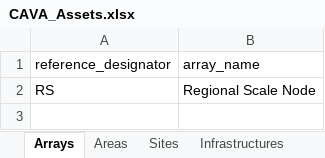
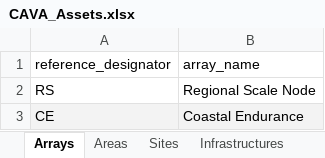
Before and after one commit to cormorack/cava-metadata, an Excel workbook: app/meta/CAVA_Assets.xlsx, sheet Arrays, drawn as a sheet; values as stored, in another font and other column widths than the file's, no borders; charts and pictures not drawn; the diff names each change by its address in the sheet, - before the commit and + after, or states it on an @@ line.

```diff
--- a/app/meta/CAVA_Assets.xlsx (sheet Arrays)
+++ b/app/meta/CAVA_Assets.xlsx (sheet Arrays)
+row 3: CE | Coastal Endurance
```
Also changed, not shown: sheet Instruments, sheet Sites, sheet Areas, sheet Infrastructures, other sheet tabs, charts or pictures, 3 other files.
